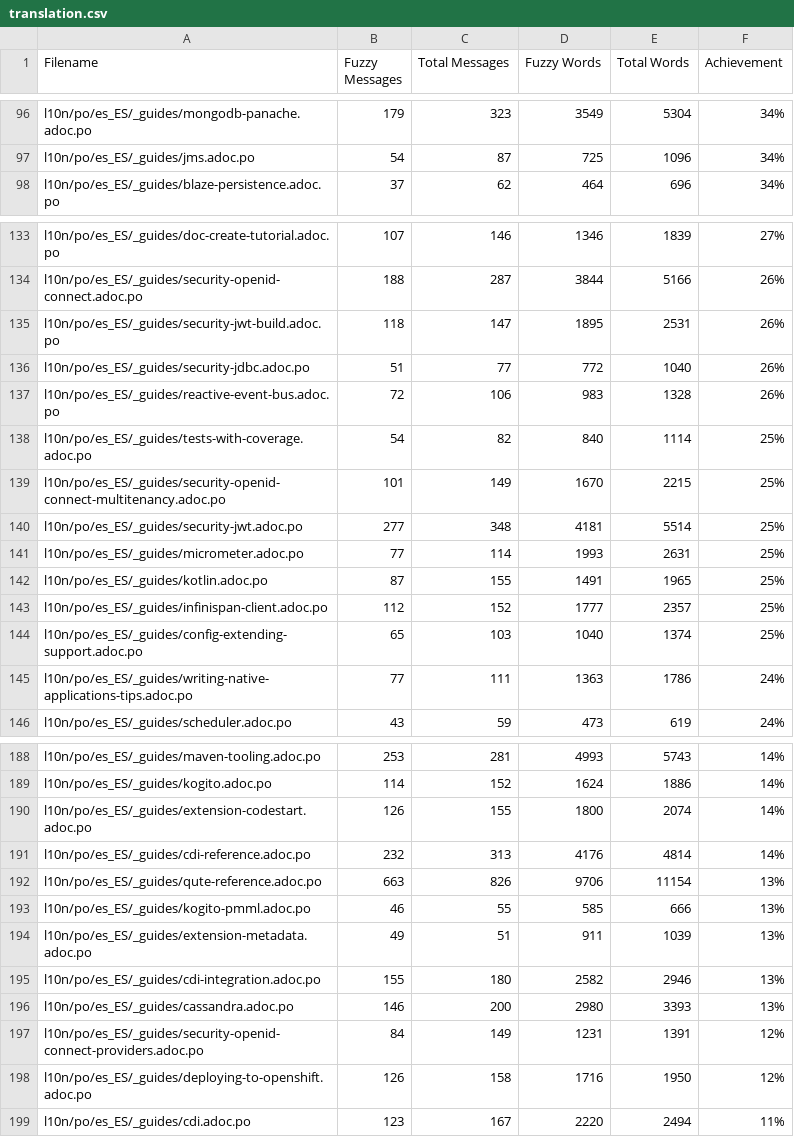
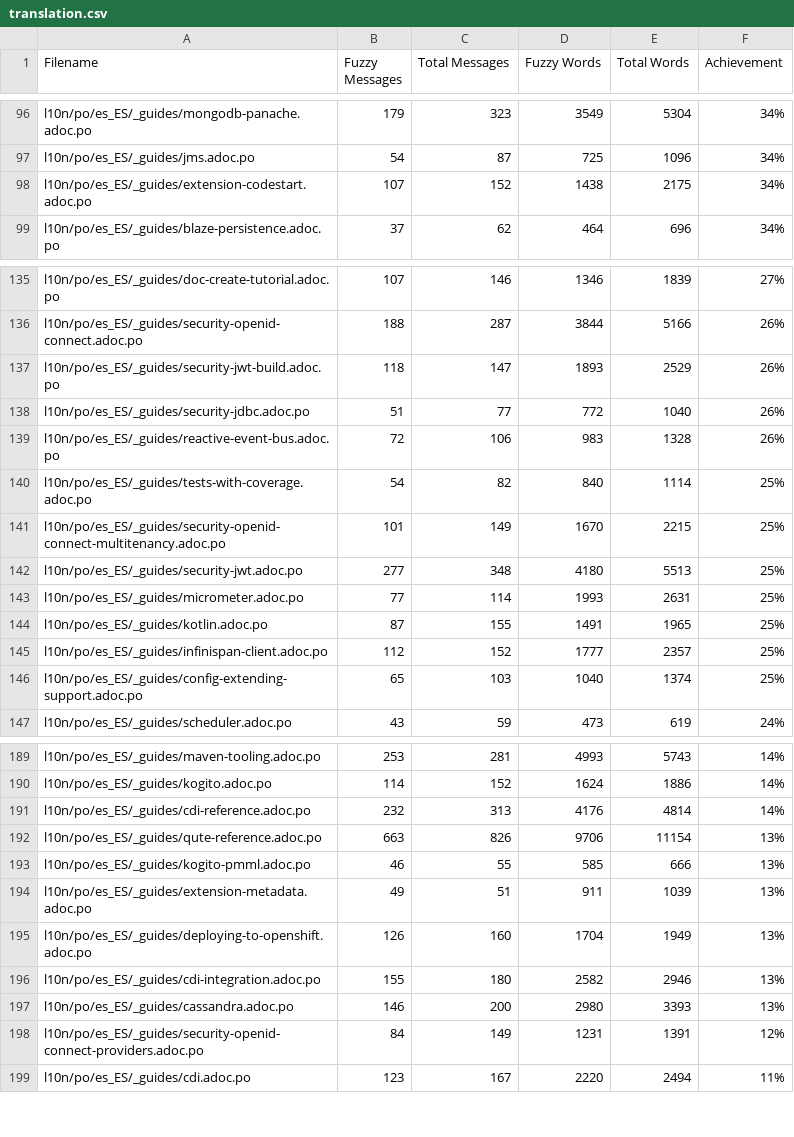
Before and after one commit to quarkusio/pt.quarkus.io, a CSV file: l10n/stats/translation.csv, drawn as a sheet; only a part is shown, gaps mark what is left out; the diff covers the shown part only.

Commit message:
Update translation stats

```diff
--- a/l10n/stats/translation.csv
+++ b/l10n/stats/translation.csv
@@ -97,2 +97,3 @@ l10n/po/es_ES/_guides/mongodb-panache.adoc.po, 179, 323, 3549, 5304 ,34%
 l10n/po/es_ES/_guides/jms.adoc.po, 54, 87, 725, 1096 ,34%
+l10n/po/es_ES/_guides/extension-codestart.adoc.po, 107, 152, 1438, 2175 ,34%
 l10n/po/es_ES/_guides/blaze-persistence.adoc.po, 37, 62, 464, 696 ,34%
@@ -134,3 +136,3 @@ l10n/po/es_ES/_guides/doc-create-tutorial.adoc.po, 107, 146, 1346, 1839 ,27%
 l10n/po/es_ES/_guides/security-openid-connect.adoc.po, 188, 287, 3844, 5166 ,26%
-l10n/po/es_ES/_guides/security-jwt-build.adoc.po, 118, 147, 1895, 2531 ,26%
+l10n/po/es_ES/_guides/security-jwt-build.adoc.po, 118, 147, 1893, 2529 ,26%
 l10n/po/es_ES/_guides/security-jdbc.adoc.po, 51, 77, 772, 1040 ,26%
@@ -139,3 +141,3 @@ l10n/po/es_ES/_guides/tests-with-coverage.adoc.po, 54, 82, 840, 1114 ,25%
 l10n/po/es_ES/_guides/security-openid-connect-multitenancy.adoc.po, 101, 149, 1670, 2215 ,25%
-l10n/po/es_ES/_guides/security-jwt.adoc.po, 277, 348, 4181, 5514 ,25%
+l10n/po/es_ES/_guides/security-jwt.adoc.po, 277, 348, 4180, 5513 ,25%
 l10n/po/es_ES/_guides/micrometer.adoc.po, 77, 114, 1993, 2631 ,25%
@@ -144,3 +146,2 @@ l10n/po/es_ES/_guides/infinispan-client.adoc.po, 112, 152, 1777, 2357 ,25%
 l10n/po/es_ES/_guides/config-extending-support.adoc.po, 65, 103, 1040, 1374 ,25%
-l10n/po/es_ES/_guides/writing-native-applications-tips.adoc.po, 77, 111, 1363, 1786 ,24%
 l10n/po/es_ES/_guides/scheduler.adoc.po, 43, 59, 473, 619 ,24%
@@ -189,3 +190,2 @@ l10n/po/es_ES/_guides/maven-tooling.adoc.po, 253, 281, 4993, 5743 ,14%
 l10n/po/es_ES/_guides/kogito.adoc.po, 114, 152, 1624, 1886 ,14%
-l10n/po/es_ES/_guides/extension-codestart.adoc.po, 126, 155, 1800, 2074 ,14%
 l10n/po/es_ES/_guides/cdi-reference.adoc.po, 232, 313, 4176, 4814 ,14%
@@ -194,2 +194,3 @@ l10n/po/es_ES/_guides/kogito-pmml.adoc.po, 46, 55, 585, 666 ,13%
 l10n/po/es_ES/_guides/extension-metadata.adoc.po, 49, 51, 911, 1039 ,13%
+l10n/po/es_ES/_guides/deploying-to-openshift.adoc.po, 126, 160, 1704, 1949 ,13%
 l10n/po/es_ES/_guides/cdi-integration.adoc.po, 155, 180, 2582, 2946 ,13%
@@ -197,3 +198,2 @@ l10n/po/es_ES/_guides/cassandra.adoc.po, 146, 200, 2980, 3393 ,13%
 l10n/po/es_ES/_guides/security-openid-connect-providers.adoc.po, 84, 149, 1231, 1391 ,12%
-l10n/po/es_ES/_guides/deploying-to-openshift.adoc.po, 126, 158, 1716, 1950 ,12%
 l10n/po/es_ES/_guides/cdi.adoc.po, 123, 167, 2220, 2494 ,11%
```
Also changed, not shown: 1 added row and 5 edited cells elsewhere in this file, l10n/stats/translation-sorted-by-fuzzy-words.csv.
